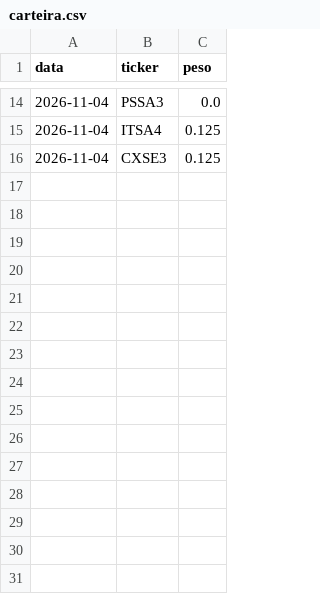
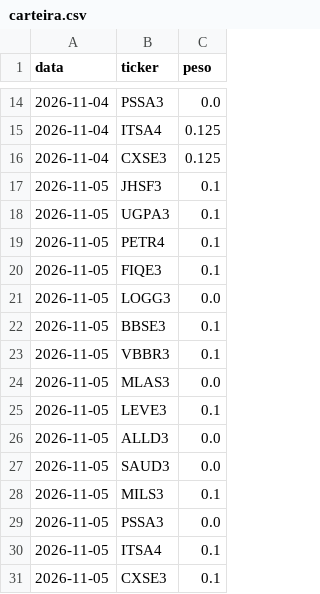
Before and after one commit to GabrielScript/Portfolio-Optimization, a CSV file: deepseek/carteira.csv, drawn as a sheet; only a part is shown, gaps mark what is left out; the diff names each change by its address in the sheet, - before the commit and + after, or states it on an @@ line.

```diff
--- a/deepseek/carteira.csv
+++ b/deepseek/carteira.csv
+row 17: 2026-11-05 | JHSF3 | 0.1
+row 18: 2026-11-05 | UGPA3 | 0.1
+row 19: 2026-11-05 | PETR4 | 0.1
+row 20: 2026-11-05 | FIQE3 | 0.1
+row 21: 2026-11-05 | LOGG3 | 0.0
+row 22: 2026-11-05 | BBSE3 | 0.1
+row 23: 2026-11-05 | VBBR3 | 0.1
+row 24: 2026-11-05 | MLAS3 | 0.0
+row 25: 2026-11-05 | LEVE3 | 0.1
+row 26: 2026-11-05 | ALLD3 | 0.0
+row 27: 2026-11-05 | SAUD3 | 0.0
+row 28: 2026-11-05 | MILS3 | 0.1
+row 29: 2026-11-05 | PSSA3 | 0.0
+row 30: 2026-11-05 | ITSA4 | 0.1
+row 31: 2026-11-05 | CXSE3 | 0.1
```
Also changed, not shown: 1 other file.
